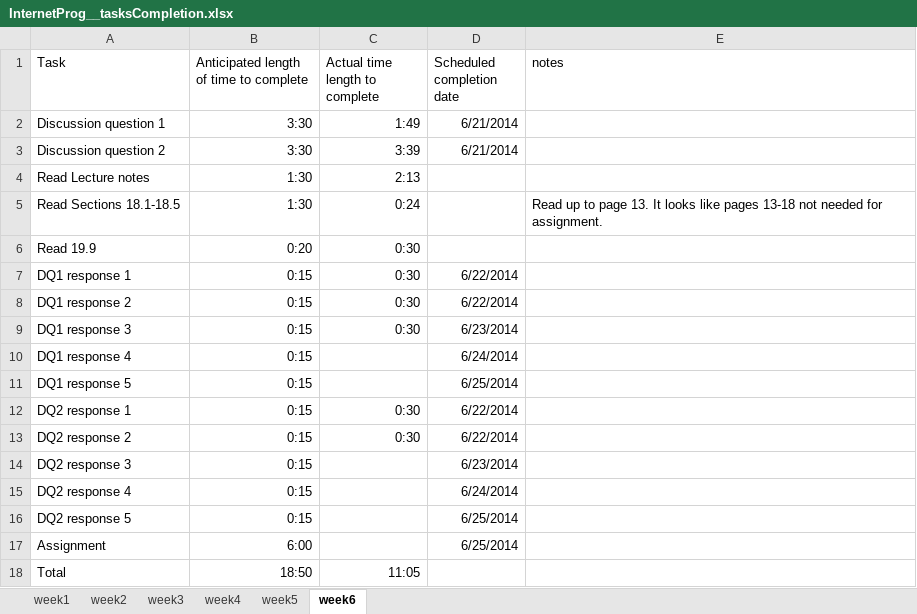
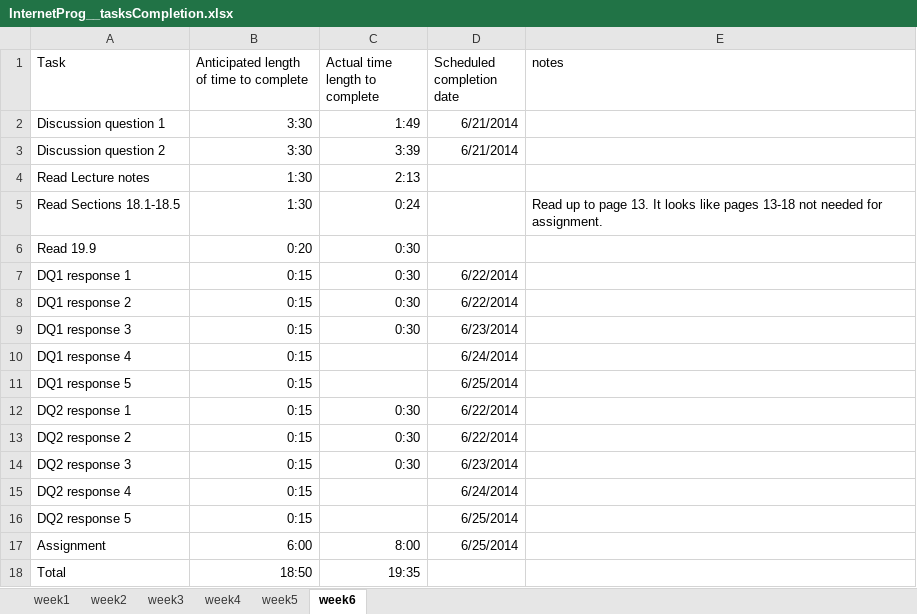
Before and after one commit to langitem/Internet_Programming, an Excel workbook: InternetProg__tasksCompletion.xlsx, sheet week6, drawn as a sheet; values as stored, in another font and other column widths than the file's, no borders; the diff names each change by its address in the sheet, - before the commit and + after, or states it on an @@ line.

Commit message:
Made 3rd reply in week 6 DQ2

```diff
--- a/InternetProg__tasksCompletion.xlsx (sheet week6)
+++ b/InternetProg__tasksCompletion.xlsx (sheet week6)
-C14 (Actual time length to complete): (empty)
+C14 (Actual time length to complete): 0:30
-C17 (Actual time length to complete): (empty)
+C17 (Actual time length to complete): 8:00
-C18 (Actual time length to complete): 11:05
+C18 (Actual time length to complete): 19:35
```
Also changed, not shown: 1 other file.
